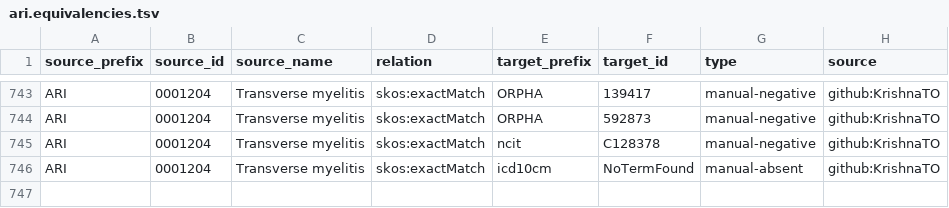
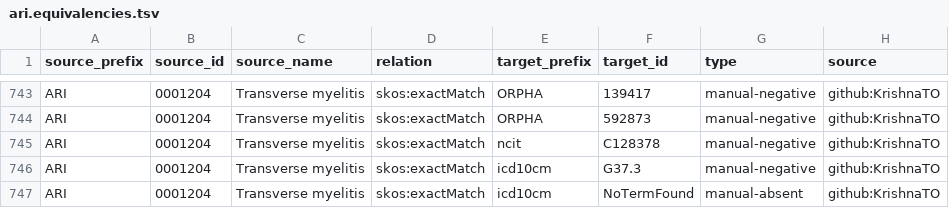
Before and after one commit to JoshuaCorona-Sa/ARI, a TSV file: mappings/ari.equivalencies.tsv, drawn as a sheet; only a part is shown, gaps mark what is left out.

```diff
--- a/mappings/ari.equivalencies.tsv
+++ b/mappings/ari.equivalencies.tsv
@@ -745,2 +745,3 @@ ARI	0001204	Transverse myelitis	skos:exactMatch	ORPHA	592873	manual-negative	git
 ARI	0001204	Transverse myelitis	skos:exactMatch	ncit	C128378	manual-negative	github:KrishnaTO
+ARI	0001204	Transverse myelitis	skos:exactMatch	icd10cm	G37.3	manual-negative	github:KrishnaTO
 ARI	0001204	Transverse myelitis	skos:exactMatch	icd10cm	NoTermFound	manual-absent	github:KrishnaTO
```
Also changed, not shown: mappings/ari.sssom.tsv.
